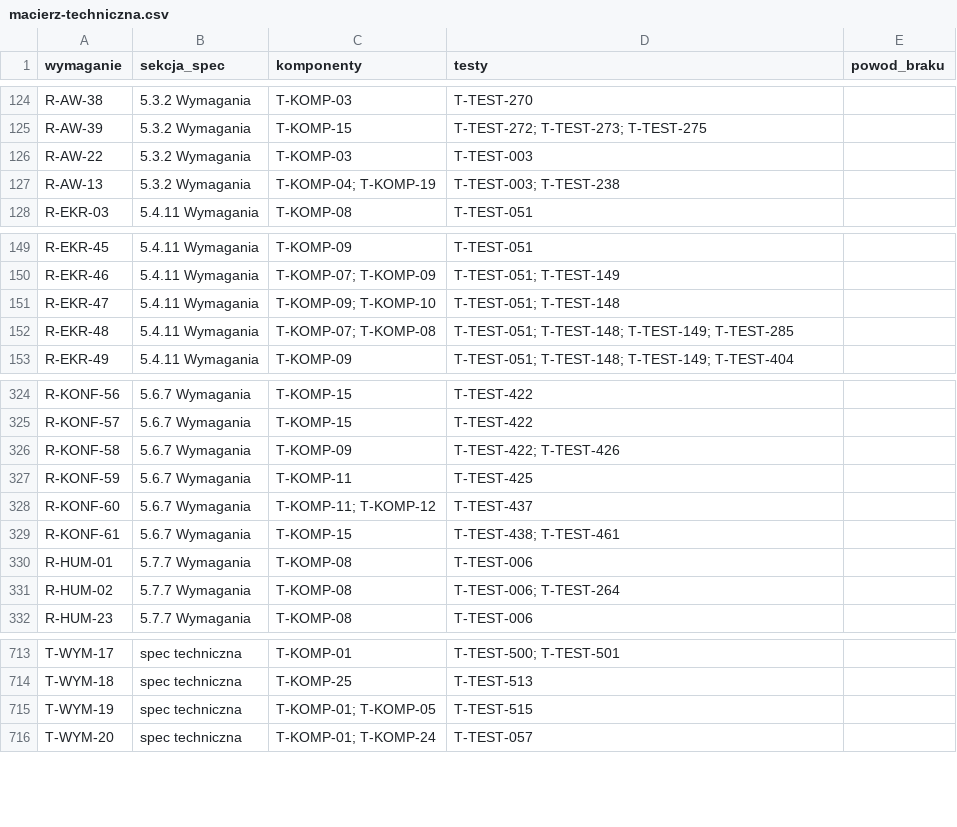
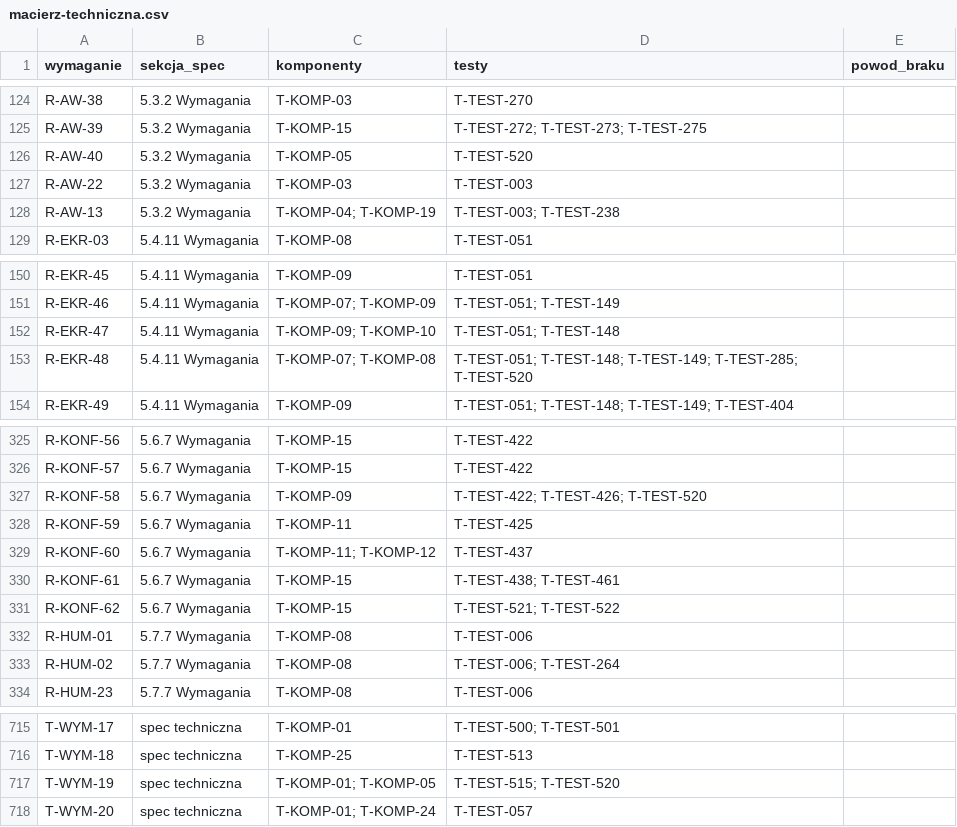
Before and after one commit to rafmyr/cpapblog-eink, a CSV file: docs/spec/macierz-techniczna.csv, drawn as a sheet; only a part is shown, gaps mark what is left out.

```diff
--- a/docs/spec/macierz-techniczna.csv
+++ b/docs/spec/macierz-techniczna.csv
@@ -125,2 +125,3 @@ R-AW-38,5.3.2 Wymagania,T-KOMP-03,T-TEST-270,
 R-AW-39,5.3.2 Wymagania,T-KOMP-15,T-TEST-272; T-TEST-273; T-TEST-275,
+R-AW-40,5.3.2 Wymagania,T-KOMP-05,T-TEST-520,
 R-AW-22,5.3.2 Wymagania,T-KOMP-03,T-TEST-003,
@@ -151,3 +152,3 @@ R-EKR-46,5.4.11 Wymagania,T-KOMP-07; T-KOMP-09,T-TEST-051; T-TEST-149,
 R-EKR-47,5.4.11 Wymagania,T-KOMP-09; T-KOMP-10,T-TEST-051; T-TEST-148,
-R-EKR-48,5.4.11 Wymagania,T-KOMP-07; T-KOMP-08,T-TEST-051; T-TEST-148; T-TEST-149; T-TEST-285,
+R-EKR-48,5.4.11 Wymagania,T-KOMP-07; T-KOMP-08,T-TEST-051; T-TEST-148; T-TEST-149; T-TEST-285; T-TEST-520,
 R-EKR-49,5.4.11 Wymagania,T-KOMP-09,T-TEST-051; T-TEST-148; T-TEST-149; T-TEST-404,
@@ -325,3 +326,3 @@ R-KONF-56,5.6.7 Wymagania,T-KOMP-15,T-TEST-422,
 R-KONF-57,5.6.7 Wymagania,T-KOMP-15,T-TEST-422,
-R-KONF-58,5.6.7 Wymagania,T-KOMP-09,T-TEST-422; T-TEST-426,
+R-KONF-58,5.6.7 Wymagania,T-KOMP-09,T-TEST-422; T-TEST-426; T-TEST-520,
 R-KONF-59,5.6.7 Wymagania,T-KOMP-11,T-TEST-425,
@@ -329,2 +330,3 @@ R-KONF-60,5.6.7 Wymagania,T-KOMP-11; T-KOMP-12,T-TEST-437,
 R-KONF-61,5.6.7 Wymagania,T-KOMP-15,T-TEST-438; T-TEST-461,
+R-KONF-62,5.6.7 Wymagania,T-KOMP-15,T-TEST-521; T-TEST-522,
 R-HUM-01,5.7.7 Wymagania,T-KOMP-08,T-TEST-006,
@@ -714,3 +716,3 @@ T-WYM-17,spec techniczna,T-KOMP-01,T-TEST-500; T-TEST-501,
 T-WYM-18,spec techniczna,T-KOMP-25,T-TEST-513,
-T-WYM-19,spec techniczna,T-KOMP-01; T-KOMP-05,T-TEST-515,
+T-WYM-19,spec techniczna,T-KOMP-01; T-KOMP-05,T-TEST-515; T-TEST-520,
 T-WYM-20,spec techniczna,T-KOMP-01; T-KOMP-24,T-TEST-057,
```
Also changed, not shown: docs/spec/macierz-sledzenia.csv, docs/spec/progi-poza-zakresem.csv, 53 other files.
